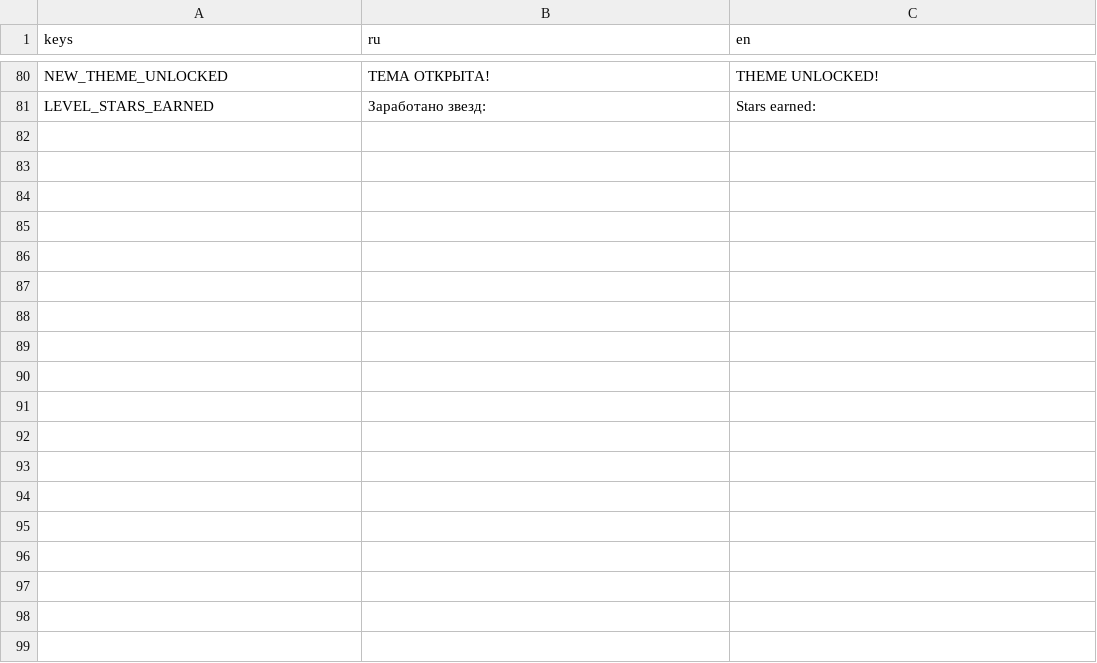
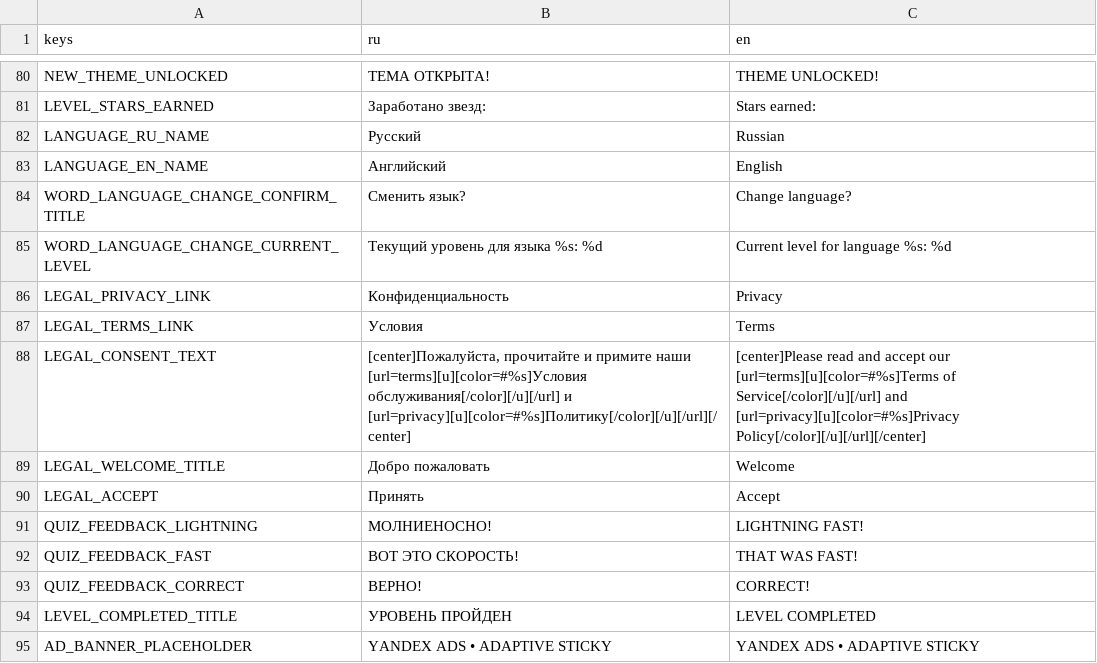
Before and after one commit to trinarr/hangman20_godot, a CSV file: localization/translations.csv, drawn as a sheet; only a part is shown, gaps mark what is left out; the diff names each change by its address in the sheet, - before the commit and + after, or states it on an @@ line.

```diff
--- a/localization/translations.csv
+++ b/localization/translations.csv
+row 82: LANGUAGE_RU_NAME | Русский | Russian
+row 83: LANGUAGE_EN_NAME | Английский | English
+row 84: WORD_LANGUAGE_CHANGE_CONFIRM_TITLE | Сменить язык? | Change language?
+row 85: WORD_LANGUAGE_CHANGE_CURRENT_LEVEL | Текущий уровень для языка %s: %d | Current level for language %s: %d
+row 86: LEGAL_PRIVACY_LINK | Конфиденциальность | Privacy
+row 87: LEGAL_TERMS_LINK | Условия | Terms
+row 88: LEGAL_CONSENT_TEXT | [center]Пожалуйста, прочитайте и примите наши [url=terms][u][color=#%s]Условия обслуживания[/color][/u][/url] и [url=privacy][u][color=#%s]Политику[/color][/u][/url][/center] | [center]Please read and accept our [url=terms][u][color=#%s]Terms of Service[/color][/u][/url] and [url=privacy][u][color=#%s]Privacy Policy[/color][/u][/url][/center]
+row 89: LEGAL_WELCOME_TITLE | Добро пожаловать | Welcome
+row 90: LEGAL_ACCEPT | Принять | Accept
+row 91: QUIZ_FEEDBACK_LIGHTNING | МОЛНИЕНОСНО! | LIGHTNING FAST!
+row 92: QUIZ_FEEDBACK_FAST | ВОТ ЭТО СКОРОСТЬ! | THAT WAS FAST!
+row 93: QUIZ_FEEDBACK_CORRECT | ВЕРНО! | CORRECT!
+row 94: LEVEL_COMPLETED_TITLE | УРОВЕНЬ ПРОЙДЕН | LEVEL COMPLETED
+row 95: AD_BANNER_PLACEHOLDER | YANDEX ADS • ADAPTIVE STICKY | YANDEX ADS • ADAPTIVE STICKY
```
Also changed, not shown: 7 other files.
